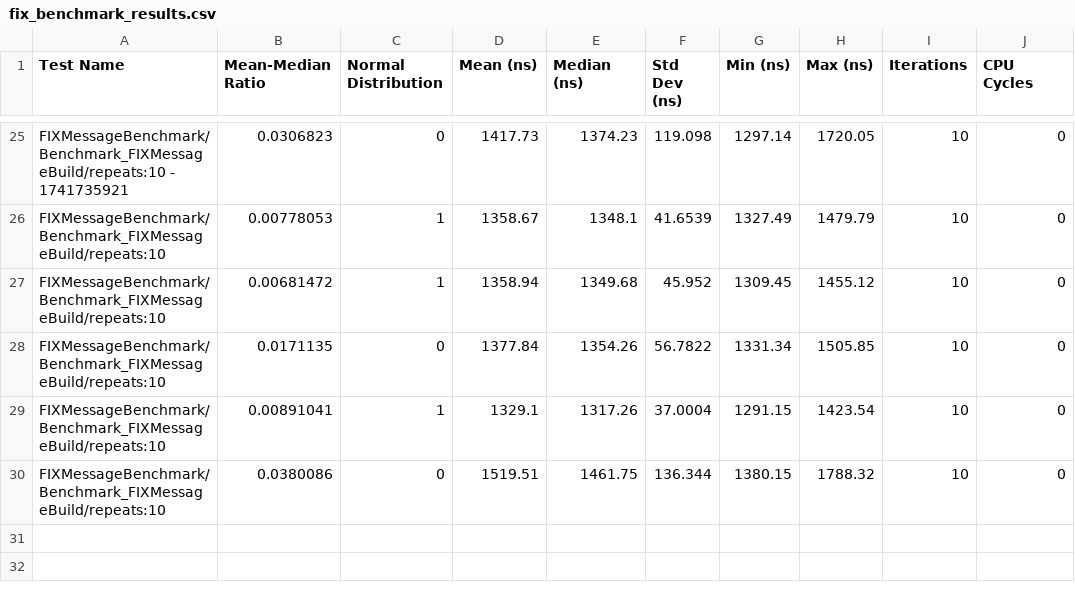
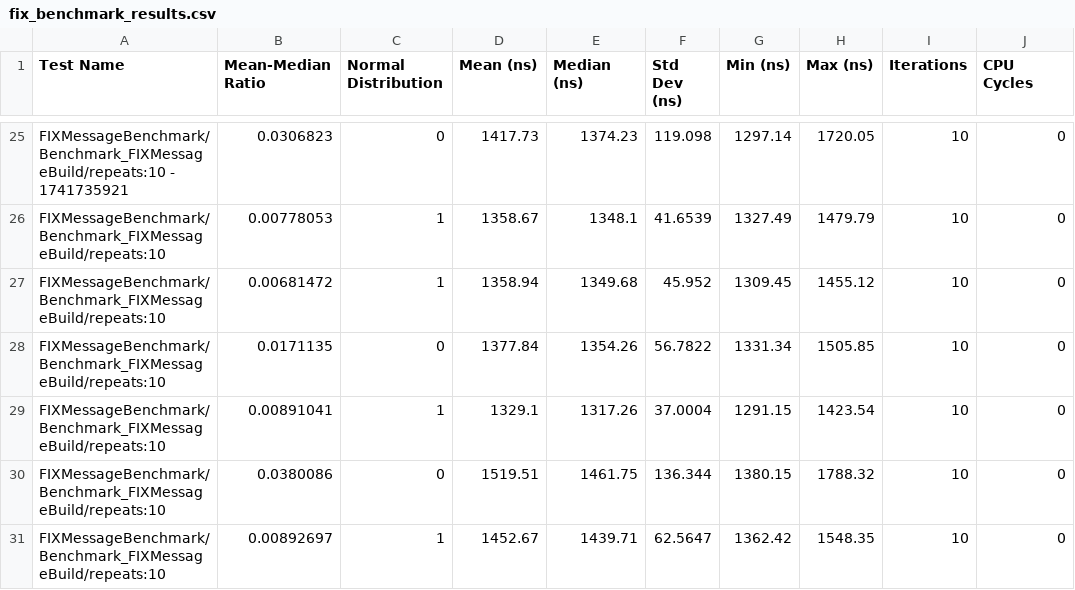
Before and after one commit to n-saurino/fix_engine, a CSV file: logs/benchmarks/csv/fix_benchmark_results.csv, drawn as a sheet; only a part is shown, gaps mark what is left out; the diff names each change by its address in the sheet, - before the commit and + after, or states it on an @@ line.

```diff
--- a/logs/benchmarks/csv/fix_benchmark_results.csv
+++ b/logs/benchmarks/csv/fix_benchmark_results.csv
+row 31: FIXMessageBenchmark/Benchmark_FIXMessageBuild/repeats:10 | 0.00892697 | 1 | 1452.67 | 1439.71 | 62.5647 | 1362.42 | 1548.35 | 10 | 0
```
Also changed, not shown: 4 other files.
